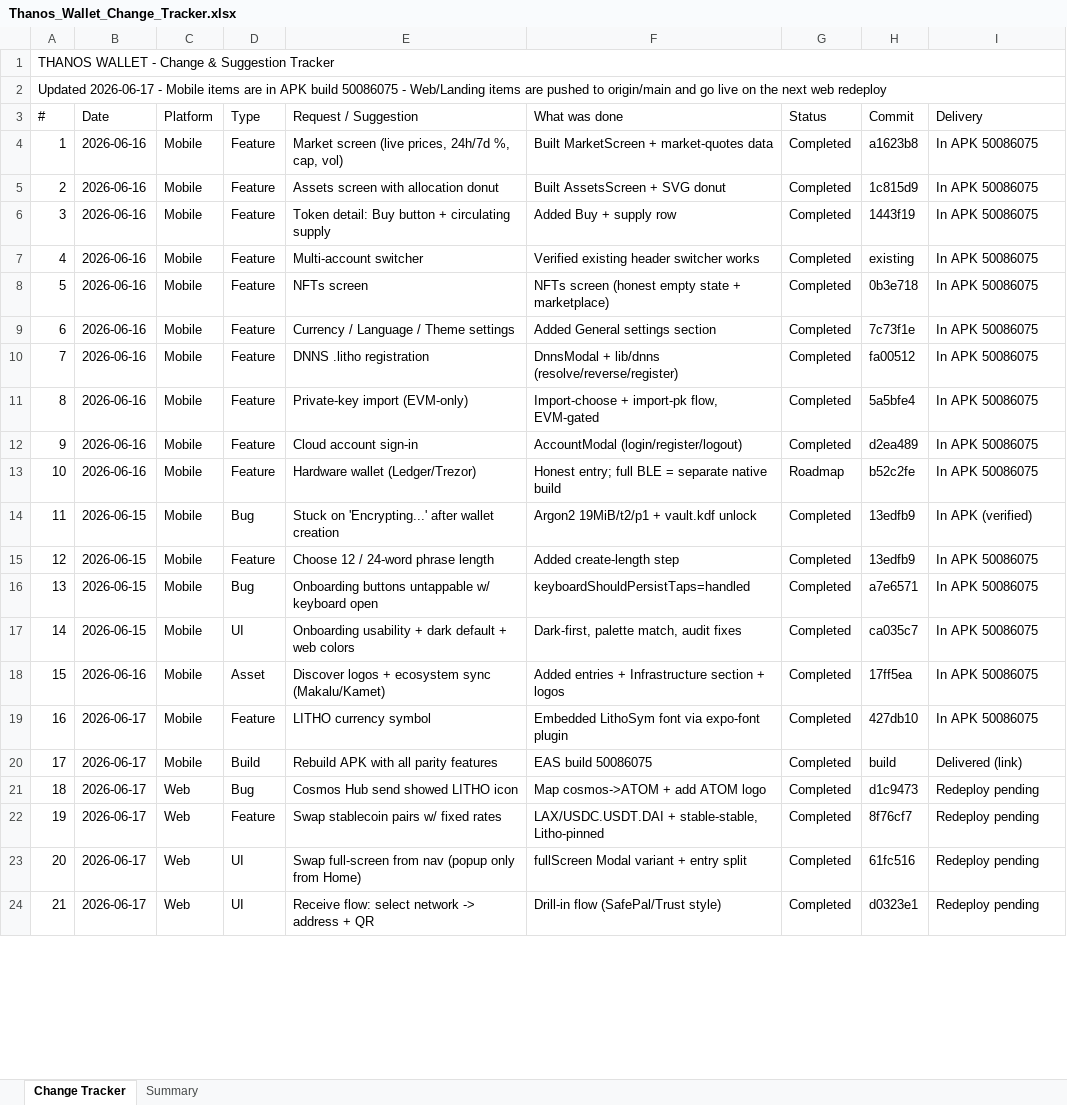
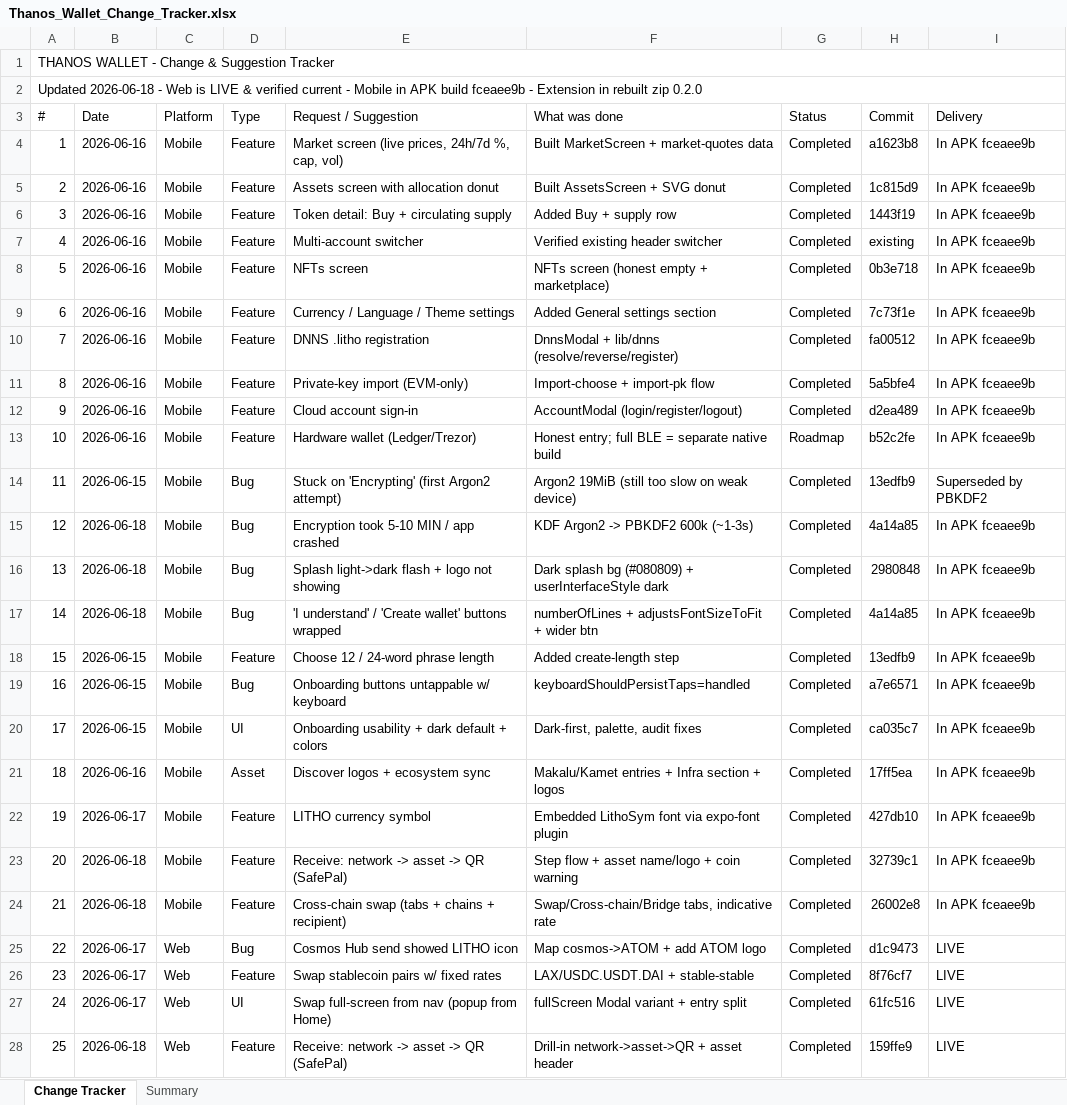
Before and after one commit to imasssad/Thanos-Wallet, an Excel workbook: docs/Thanos_Wallet_Change_Tracker.xlsx, sheet Change Tracker, drawn as a sheet; only a part is shown; values as stored, in another font and other column widths than the file's, no cell formats; removed rows and columns are numbered as before the commit, all else as after; the diff covers the shown part only; the diff names each change by its address in the sheet, - before the commit and + after, or states it on an @@ line.

Commit message:
docs: update change tracker (50 items) - PBKDF2, receive/cross-chain ports on all clients, $8.82, builds

```diff
--- a/docs/Thanos_Wallet_Change_Tracker.xlsx (sheet Change Tracker)
+++ b/docs/Thanos_Wallet_Change_Tracker.xlsx (sheet Change Tracker)
@@ column A (#) renumbered between rows 2 and 49 @@
-I4:I13 (Delivery): In APK 50086075
+I4:I13 (Delivery): In APK fceaee9b
-E6 (Request / Suggestion): Token detail: Buy button + circulating supply
+E6 (Request / Suggestion): Token detail: Buy + circulating supply
-F7 (What was done): Verified existing header switcher works
+F7 (What was done): Verified existing header switcher
-F8 (What was done): NFTs screen (honest empty state + marketplace)
+F8 (What was done): NFTs screen (honest empty + marketplace)
-F11 (What was done): Import-choose + import-pk flow, EVM-gated
+F11 (What was done): Import-choose + import-pk flow
-E14 (Request / Suggestion): Stuck on 'Encrypting...' after wallet creation
+E14 (Request / Suggestion): Stuck on 'Encrypting' (first Argon2 attempt)
-F14 (What was done): Argon2 19MiB/t2/p1 + vault.kdf unlock
+F14 (What was done): Argon2 19MiB (still too slow on weak device)
-I14 (Delivery): In APK (verified)
+I14 (Delivery): Superseded by PBKDF2
+row 15: 12 | 2026-06-18 | Mobile | Bug | Encryption took 5-10 MIN / app crashed | KDF Argon2 -> PBKDF2 600k (~1-3s) | Completed | 4a14a85 | In APK fceaee9b
+row 16: 13 | 2026-06-18 | Mobile | Bug | Splash light->dark flash + logo not showing | Dark splash bg (#080809) + userInterfaceStyle dark | Completed | 2980848 | In APK fceaee9b
+row 17: 14 | 2026-06-18 | Mobile | Bug | 'I understand' / 'Create wallet' buttons wrapped | numberOfLines + adjustsFontSizeToFit + wider btn | Completed | 4a14a85 | In APK fceaee9b
-I18:I22 (Delivery): In APK 50086075
+I18:I22 (Delivery): In APK fceaee9b
-E19 (Request / Suggestion): Onboarding buttons untappable w/ keyboard open
+E19 (Request / Suggestion): Onboarding buttons untappable w/ keyboard
-E20 (Request / Suggestion): …default + web colors
+E20 (Request / Suggestion): …default + colors
-F20 (What was done): Dark-first, palette match, audit fixes
+F20 (What was done): Dark-first, palette, audit fixes
-E21 (Request / Suggestion): Discover logos + ecosystem sync (Makalu/Kamet)
+E21 (Request / Suggestion): Discover logos + ecosystem sync
-F21 (What was done): Added entries + Infrastructure section + logos
+F21 (What was done): Makalu/Kamet entries + Infra section + logos
-row 20: 17 | 2026-06-17 | Mobile | Build | Rebuild APK with all parity features | EAS build 50086075 | Completed | build | Delivered (link)
+row 23: 20 | 2026-06-18 | Mobile | Feature | Receive: network -> asset -> QR (SafePal) | Step flow + asset name/logo + coin warning | Completed | 32739c1 | In APK fceaee9b
+row 24: 21 | 2026-06-18 | Mobile | Feature | Cross-chain swap (tabs + chains + recipient) | Swap/Cross-chain/Bridge tabs, indicative rate | Completed | 26002e8 | In APK fceaee9b
-I25:I27 (Delivery): Redeploy pending
+I25:I27 (Delivery): LIVE
-F26 (What was done): LAX/USDC.USDT.DAI + stable-stable, Litho-pinned
+F26 (What was done): LAX/USDC.USDT.DAI + stable-stable
-E27 (Request / Suggestion): …nav (popup only from Home)
+E27 (Request / Suggestion): …nav (popup from Home)
-row 24: 21 | 2026-06-17 | Web | UI | Receive flow: select network -> address + QR | Drill-in flow (SafePal/Trust style) | Completed | d0323e1 | Redeploy pending
+row 28: 25 | 2026-06-18 | Web | Feature | Receive: network -> asset -> QR (SafePal) | Drill-in network->asset->QR + asset header | Completed | 159ffe9 | LIVE
```
Also changed, not shown: 11 added rows, 3 removed rows and 28 edited cells elsewhere in this sheet, sheet Summary, cell formats.
